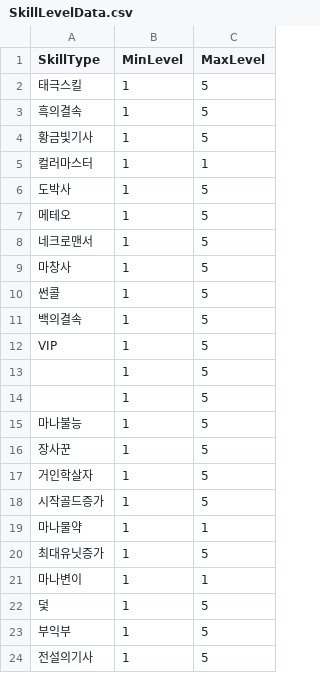
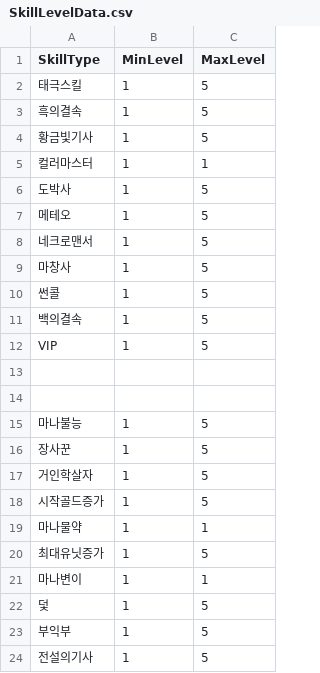
Before and after one commit to Penguin-God/TowerDefenseGame, a CSV file: Assets/Resources/Data/SkillData/SkillLevelData.csv, drawn as a sheet.

Commit message:
fix: csv 수정

```diff
--- a/Assets/Resources/Data/SkillData/SkillLevelData.csv
+++ b/Assets/Resources/Data/SkillData/SkillLevelData.csv
@@ -12,4 +12,4 @@
 VIP,1,5
-,1,5
-,1,5
+,,
+,,
 마나불능,1,5
```
